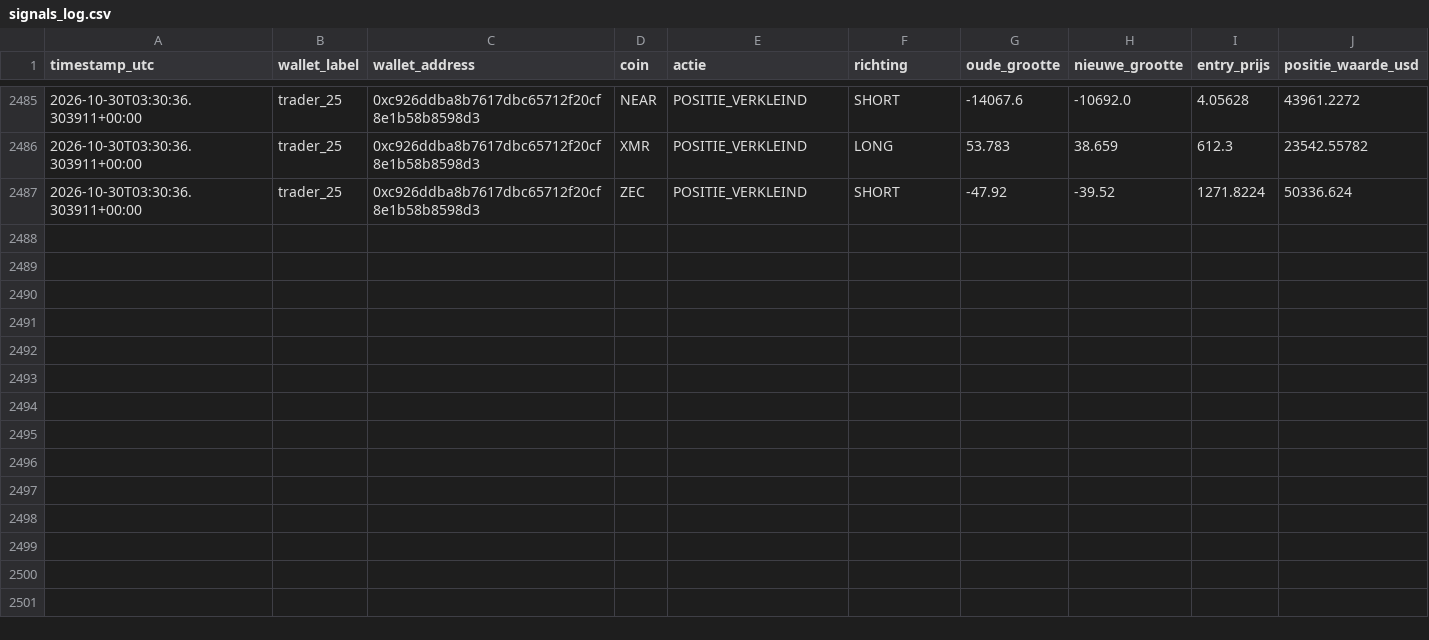
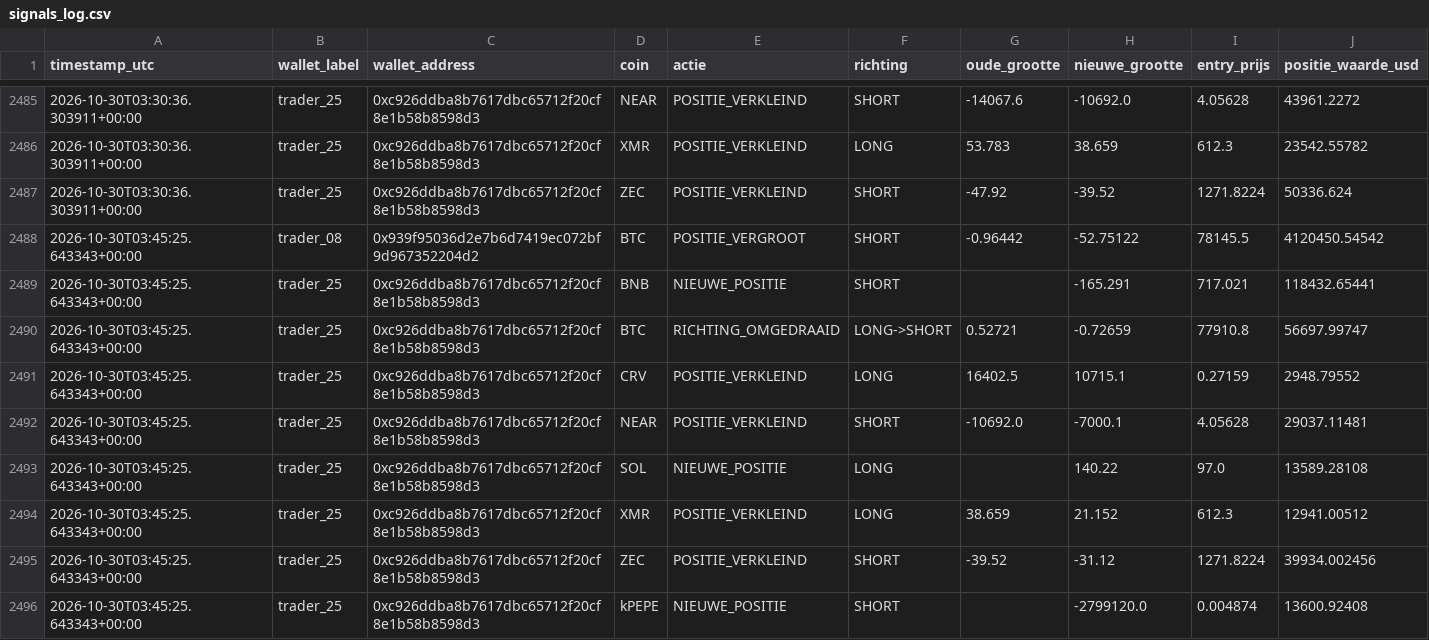
Before and after one commit to wave25031/copytrack, a CSV file: copytrack_voor_github/output/signals_log.csv, drawn as a sheet; only a part is shown, gaps mark what is left out.

```diff
--- a/copytrack_voor_github/output/signals_log.csv
+++ b/copytrack_voor_github/output/signals_log.csv
@@ -2487 +2487,10 @@ timestamp_utc,wallet_label,wallet_address,coin,actie,richting,oude_grootte,nieuw
 2026-10-30T03:30:36.303911+00:00,trader_25,0xc926ddba8b7617dbc65712f20cf8e1b58b8598d3,ZEC,POSITIE_VERKLEIND,SHORT,-47.92,-39.52,1271.8224,50336.624
+2026-10-30T03:45:25.643343+00:00,trader_08,0x939f95036d2e7b6d7419ec072bf9d967352204d2,BTC,POSITIE_VERGROOT,SHORT,-0.96442,-52.75122,78145.5,4120450.54542
+2026-10-30T03:45:25.643343+00:00,trader_25,0xc926ddba8b7617dbc65712f20cf8e1b58b8598d3,BNB,NIEUWE_POSITIE,SHORT,,-165.291,717.021,118432.65441
+2026-10-30T03:45:25.643343+00:00,trader_25,0xc926ddba8b7617dbc65712f20cf8e1b58b8598d3,BTC,RICHTING_OMGEDRAAID,LONG->SHORT,0.52721,-0.72659,77910.8,56697.99747
+2026-10-30T03:45:25.643343+00:00,trader_25,0xc926ddba8b7617dbc65712f20cf8e1b58b8598d3,CRV,POSITIE_VERKLEIND,LONG,16402.5,10715.1,0.27159,2948.79552
+2026-10-30T03:45:25.643343+00:00,trader_25,0xc926ddba8b7617dbc65712f20cf8e1b58b8598d3,NEAR,POSITIE_VERKLEIND,SHORT,-10692.0,-7000.1,4.05628,29037.11481
+2026-10-30T03:45:25.643343+00:00,trader_25,0xc926ddba8b7617dbc65712f20cf8e1b58b8598d3,SOL,NIEUWE_POSITIE,LONG,,140.22,97.0,13589.28108
+2026-10-30T03:45:25.643343+00:00,trader_25,0xc926ddba8b7617dbc65712f20cf8e1b58b8598d3,XMR,POSITIE_VERKLEIND,LONG,38.659,21.152,612.3,12941.00512
+2026-10-30T03:45:25.643343+00:00,trader_25,0xc926ddba8b7617dbc65712f20cf8e1b58b8598d3,ZEC,POSITIE_VERKLEIND,SHORT,-39.52,-31.12,1271.8224,39934.002456
+2026-10-30T03:45:25.643343+00:00,trader_25,0xc926ddba8b7617dbc65712f20cf8e1b58b8598d3,kPEPE,NIEUWE_POSITIE,SHORT,,-2799120.0,0.004874,13600.92408
```
Also changed, not shown: copytrack_voor_github/output/paper_trades_log.csv, 2 other files.
